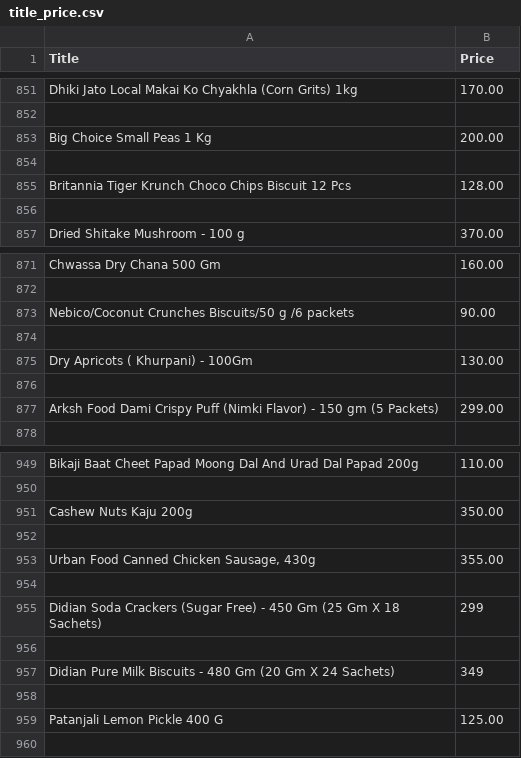
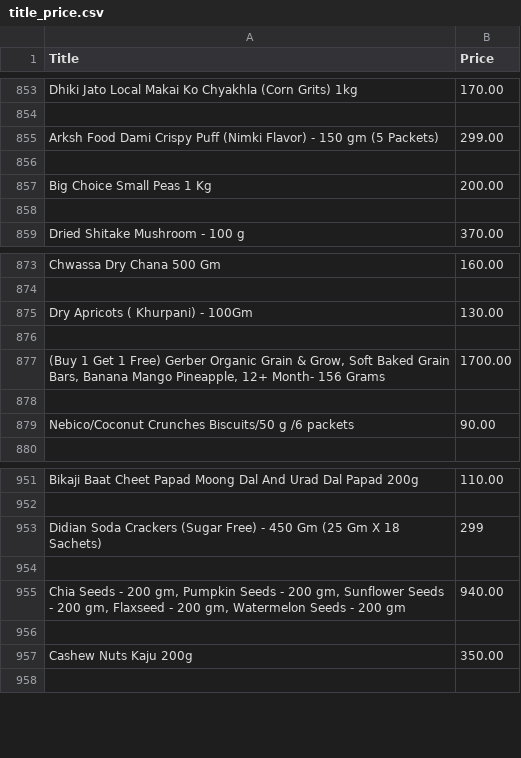
Before and after one commit to iLLumi-420/scrape, a CSV file: csv-files/title_price.csv, drawn as a sheet; only a part is shown, gaps mark what is left out; the diff covers the shown part only.

```diff
--- a/csv-files/title_price.csv
+++ b/csv-files/title_price.csv
@@ -852,6 +854,6 @@ Dhiki Jato Local Makai Ko Chyakhla (Corn Grits) 1kg,170.00
 
+Arksh Food Dami Crispy Puff (Nimki Flavor) - 150 gm (5 Packets),299.00
+
 Big Choice Small Peas 1 Kg,200.00
 
-Britannia Tiger Krunch Choco Chips Biscuit 12 Pcs,128.00
-
 Dried Shitake Mushroom - 100 g,370.00
@@ -872,7 +874,7 @@ Chwassa Dry Chana 500 Gm,160.00
 
-Nebico/Coconut Crunches Biscuits/50 g /6 packets,90.00
-
 Dry Apricots ( Khurpani) - 100Gm,130.00
 
-Arksh Food Dami Crispy Puff (Nimki Flavor) - 150 gm (5 Packets),299.00
+"(Buy 1 Get 1 Free) Gerber Organic Grain & Grow, Soft Baked Grain Bars, Banana Mango Pineapple, 12+ Month- 156 Grams",1700.00
+
+Nebico/Coconut Crunches Biscuits/50 g /6 packets,90.00
 
@@ -950,11 +952,7 @@ Bikaji Baat Cheet Papad Moong Dal And Urad Dal Papad 200g,110.00
 
-Cashew Nuts Kaju 200g,350.00
-
-"Urban Food Canned Chicken Sausage, 430g",355.00
-
 Didian Soda Crackers (Sugar Free) - 450 Gm (25 Gm X 18 Sachets),299
 
-Didian Pure Milk Biscuits - 480 Gm (20 Gm X 24 Sachets),349
-
-Patanjali Lemon Pickle 400 G,125.00
+"Chia Seeds - 200 gm, Pumpkin Seeds - 200 gm, Sunflower Seeds - 200 gm, Flaxseed - 200 gm, Watermelon Seeds - 200 gm",940.00
+
+Cashew Nuts Kaju 200g,350.00
 
```
Also changed, not shown: 67 added rows, 65 removed rows and 62 moved rows elsewhere in this file, csv-files/unit.csv, 1 other file.
